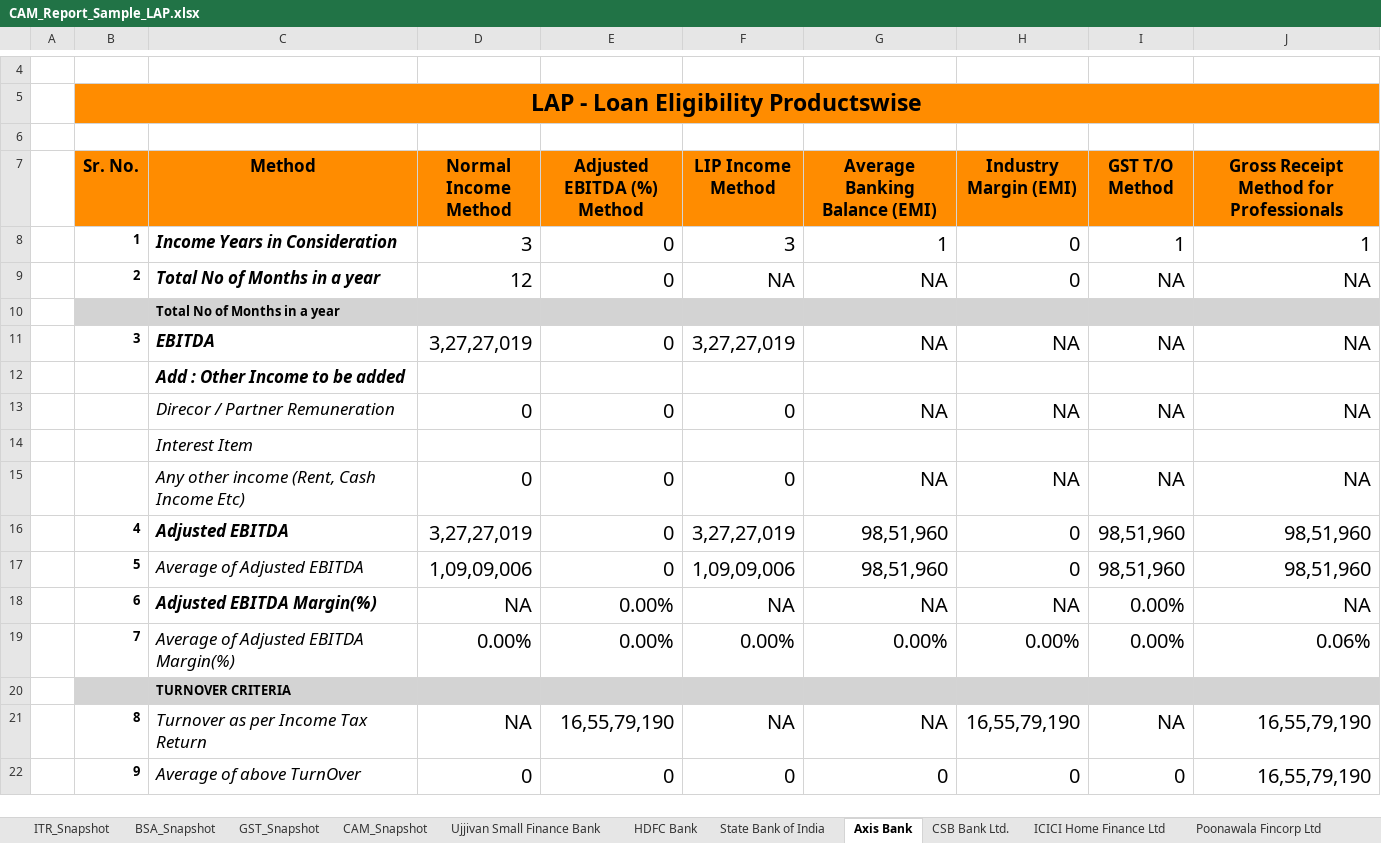
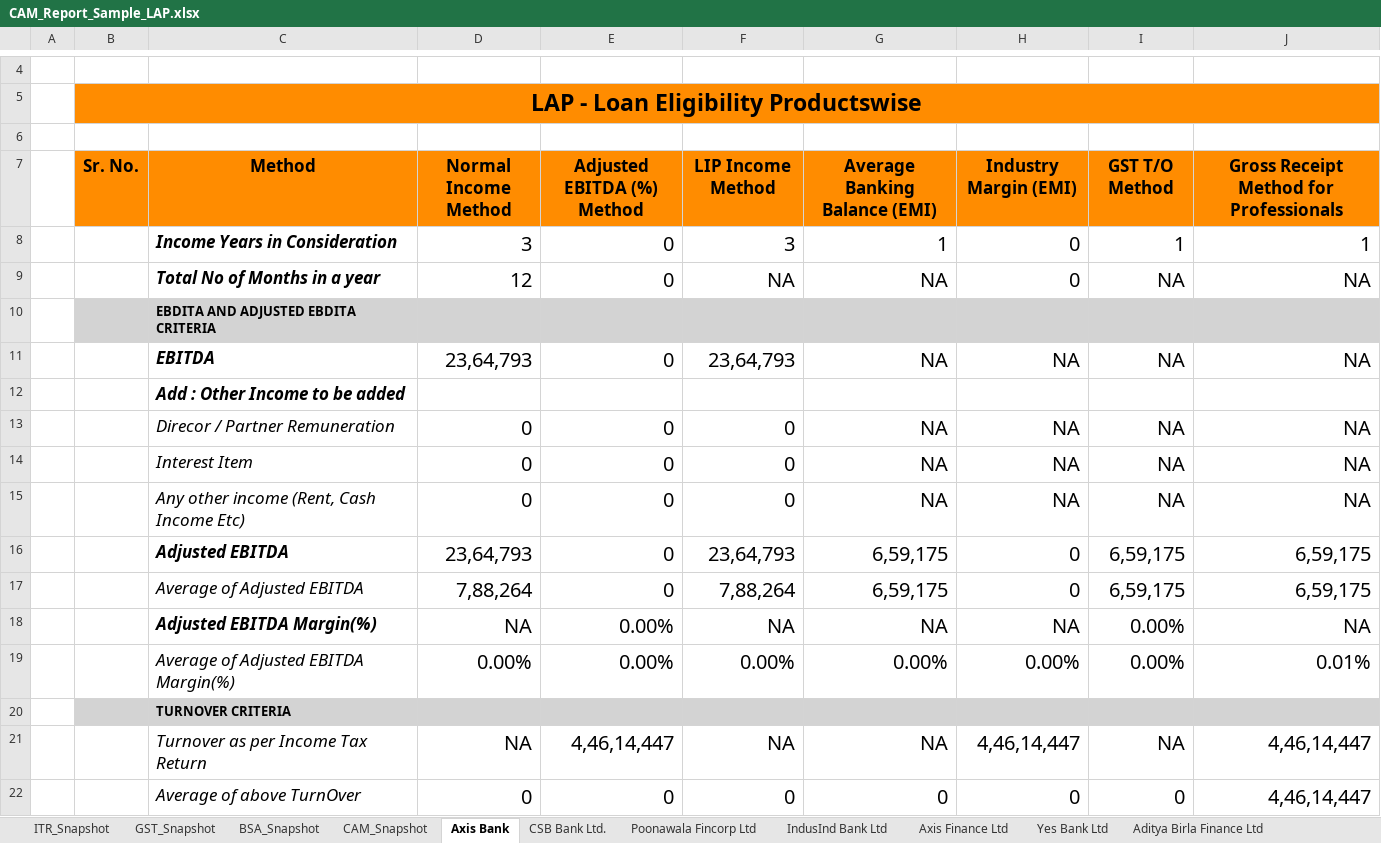
Before and after one commit to dev-bhuptani-jarvis/credorbit-demo, an Excel workbook: public/assets/images/CAM_Report_Sample_LAP.xlsx, sheet Axis Bank, drawn as a sheet; only a part is shown, gaps mark what is left out; values as stored, in another font and other column widths than the file's, no borders; charts and pictures not drawn; the diff covers the shown part only; the diff names each change by its address in the sheet, - before the commit and + after, or states it on an @@ line.

```diff
--- a/public/assets/images/CAM_Report_Sample_LAP.xlsx (sheet Axis Bank)
+++ b/public/assets/images/CAM_Report_Sample_LAP.xlsx (sheet Axis Bank)
-sheet tab: Ujjivan Small Finance Bank
-sheet tab: HDFC Bank
-sheet tab: State Bank of India
-sheet tab: ICICI Home Finance Ltd
@@ sheet tab order changed: ITR_Snapshot | GST_Snapshot | BSA_Snapshot | CAM_Snapshot | Axis Bank | CSB Bank Ltd. | Poonawala Fincorp Ltd | IndusInd Bank Ltd | Axis Finance Ltd | Yes Bank Ltd | Aditya Birla Finance Ltd @@
-B8 (Sr. No.): 1
+B8 (Sr. No.): (empty)
-B9 (Sr. No.): 2
+B9 (Sr. No.): (empty)
-C10 (Method): Total No of Months in a year
+C10 (Method): EBDITA AND ADJUSTED EBDITA CRITERIA
-B11 (Sr. No.): 3
+B11 (Sr. No.): (empty)
-D11 (Normal Income Method): 3,27,27,019
+D11 (Normal Income Method): 23,64,793
-F11 (LIP Income Method): 3,27,27,019
+F11 (LIP Income Method): 23,64,793
-D14 (Normal Income Method): (empty)
+D14 (Normal Income Method): 0
-E14 (Adjusted EBITDA (%) Method): (empty)
+E14 (Adjusted EBITDA (%) Method): 0
-F14 (LIP Income Method): (empty)
+F14 (LIP Income Method): 0
-G14 (Average Banking Balance (EMI)): (empty)
+G14 (Average Banking Balance (EMI)): NA
-H14 (Industry Margin (EMI)): (empty)
+H14 (Industry Margin (EMI)): NA
-I14 (GST T/O Method): (empty)
+I14 (GST T/O Method): NA
-J14: (empty)
+J14: NA
-B16 (Sr. No.): 4
+B16 (Sr. No.): (empty)
-D16 (Normal Income Method): 3,27,27,019
+D16 (Normal Income Method): 23,64,793
-F16 (LIP Income Method): 3,27,27,019
+F16 (LIP Income Method): 23,64,793
-G16:G17 (Average Banking Balance (EMI)): 98,51,960
+G16:G17 (Average Banking Balance (EMI)): 6,59,175
-I16:I17 (GST T/O Method): 98,51,960
+I16:I17 (GST T/O Method): 6,59,175
-J16:J17: 98,51,960
+J16:J17: 6,59,175
-B17 (Sr. No.): 5
+B17 (Sr. No.): (empty)
-D17 (Normal Income Method): 1,09,09,006
+D17 (Normal Income Method): 7,88,264
-F17 (LIP Income Method): 1,09,09,006
+F17 (LIP Income Method): 7,88,264
-B18 (Sr. No.): 6
+B18 (Sr. No.): (empty)
-B19 (Sr. No.): 7
+B19 (Sr. No.): (empty)
-J19: 0.06%
+J19: 0.01%
-B21 (Sr. No.): 8
+B21 (Sr. No.): (empty)
-E21 (Adjusted EBITDA (%) Method): 16,55,79,190
+E21 (Adjusted EBITDA (%) Method): 4,46,14,447
-H21 (Industry Margin (EMI)): 16,55,79,190
+H21 (Industry Margin (EMI)): 4,46,14,447
-J21:J22: 16,55,79,190
+J21:J22: 4,46,14,447
-B22 (Sr. No.): 9
+B22 (Sr. No.): (empty)
```
Also changed, not shown: 67 edited cells elsewhere in this sheet, sheet ITR_Snapshot, sheet GST_Snapshot, sheet CAM_Snapshot, sheet BSA_Snapshot, sheet Aditya Birla Finance Ltd, sheet Deutsche Bank, 7 more sheets, other sheet tabs, charts or pictures, public/assets/images/CAM_Report_Sample_WC.xlsx, public/assets/images/ITR Report_Sample.xlsx, 4 other files.
